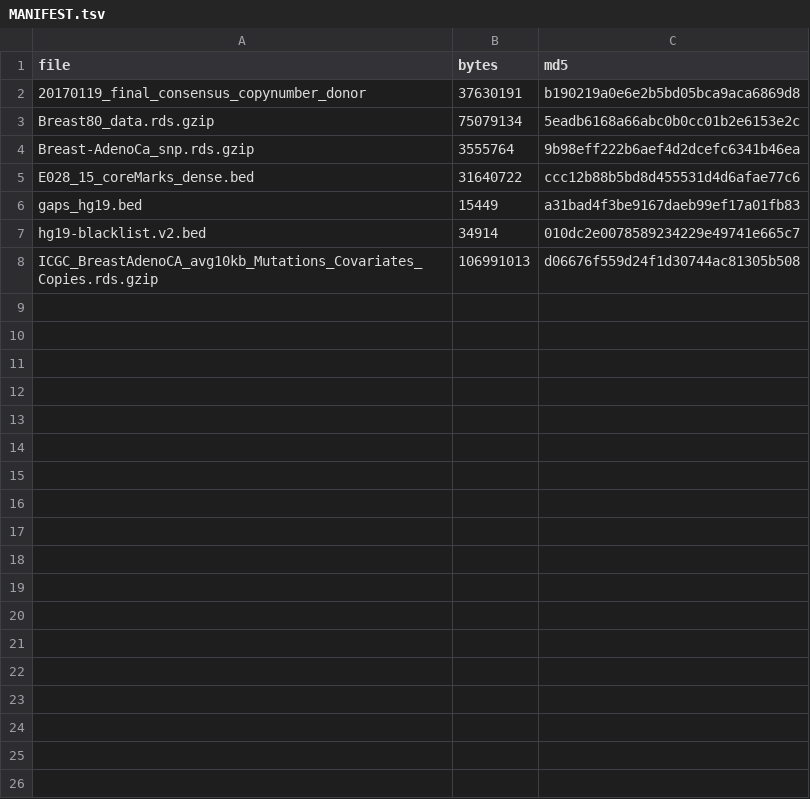
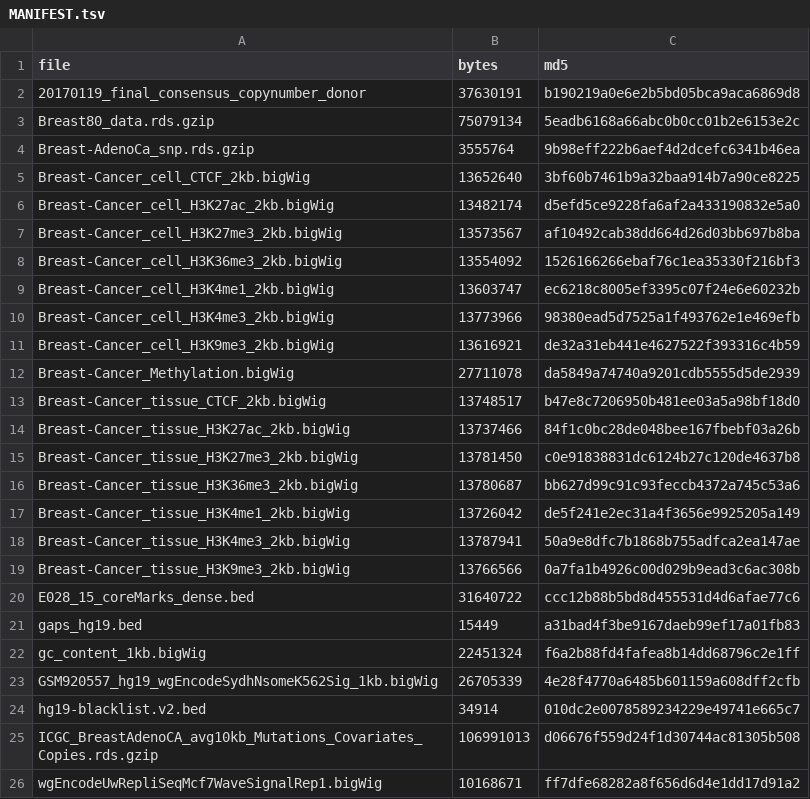
Before and after one commit to alessandrozito/SignaturePPF-paper, a TSV file: data/MANIFEST.tsv, drawn as a sheet.

Commit message:
Port the 2 kb preprocessing and the three ICGC applications
Preprocessing (R/Preprocess_functions.R, R/Preprocess_ICGC_BreastAdenoCA.R)
builds the binned cohort from the raw tracks, and the 18 covariate bigWigs are
now in data/ so the repo is self-contained. One correctness fix: the old
merge_with_tumor() pre-filled the mutation covariate matrix with zeros and wrote
only the rows that matched a retained bin. The covariates are standardised, so a
zero row is not "missing" - it reads as a perfectly average bin, and mutations in
assembly gaps were silently fitted as if they sat in one. They are dropped now.
At 100 kb this is 69 of 707,104 mutations; the shipped 10 kb object predates the
fix and will not rebuild byte for byte.

The applications replace the predecessor's hand-rolled chunked writer, which ran
100 sweeps, abind-ed them onto the chain so far and re-saved the whole growing
object - rewriting the entire chain every hundred sweeps, and unable to restore
the RNG, so a resumed run was a different chain that happened to start where the
old one stopped. SignaturePPF_checkpoint() writes each block once and saves
.Random.seed with it.

  Application_denovo.R      K = 12, three random MAP starts, best log posterior
                            kept, then 10000 sweeps from there
  Application_refit.R       13 fixed COSMIC signatures, one MAP then the chain
  Application_denovo_sensitivity.R
                            Kmax at 12/15/20 and three shrinkage strengths, MAP
                            only, each matched one-to-one against the reference

Neither application prunes the signatures the compressive prior parks near
epsilon: which of them survive is a result, not a setting.

```diff
--- a/data/MANIFEST.tsv
+++ b/data/MANIFEST.tsv
@@ -4,5 +4,23 @@ Breast80_data.rds.gzip	75079134	5eadb6168a66abc0b0cc01b2e6153e2c
 Breast-AdenoCa_snp.rds.gzip	3555764	9b98eff222b6aef4d2dcefc6341b46ea
+Breast-Cancer_cell_CTCF_2kb.bigWig	13652640	3bf60b7461b9a32baa914b7a90ce8225
+Breast-Cancer_cell_H3K27ac_2kb.bigWig	13482174	d5efd5ce9228fa6af2a433190832e5a0
+Breast-Cancer_cell_H3K27me3_2kb.bigWig	13573567	af10492cab38dd664d26d03bb697b8ba
+Breast-Cancer_cell_H3K36me3_2kb.bigWig	13554092	1526166266ebaf76c1ea35330f216bf3
+Breast-Cancer_cell_H3K4me1_2kb.bigWig	13603747	ec6218c8005ef3395c07f24e6e60232b
+Breast-Cancer_cell_H3K4me3_2kb.bigWig	13773966	98380ead5d7525a1f493762e1e469efb
+Breast-Cancer_cell_H3K9me3_2kb.bigWig	13616921	de32a31eb441e4627522f393316c4b59
+Breast-Cancer_Methylation.bigWig	27711078	da5849a74740a9201cdb5555d5de2939
+Breast-Cancer_tissue_CTCF_2kb.bigWig	13748517	b47e8c7206950b481ee03a5a98bf18d0
+Breast-Cancer_tissue_H3K27ac_2kb.bigWig	13737466	84f1c0bc28de048bee167fbebf03a26b
+Breast-Cancer_tissue_H3K27me3_2kb.bigWig	13781450	c0e91838831dc6124b27c120de4637b8
+Breast-Cancer_tissue_H3K36me3_2kb.bigWig	13780687	bb627d99c91c93feccb4372a745c53a6
+Breast-Cancer_tissue_H3K4me1_2kb.bigWig	13726042	de5f241e2ec31a4f3656e9925205a149
+Breast-Cancer_tissue_H3K4me3_2kb.bigWig	13787941	50a9e8dfc7b1868b755adfca2ea147ae
+Breast-Cancer_tissue_H3K9me3_2kb.bigWig	13766566	0a7fa1b4926c00d029b9ead3c6ac308b
 E028_15_coreMarks_dense.bed	31640722	ccc12b88b5bd8d455531d4d6afae77c6
 gaps_hg19.bed	15449	a31bad4f3be9167daeb99ef17a01fb83
+gc_content_1kb.bigWig	22451324	f6a2b88fd4fafea8b14dd68796c2e1ff
+GSM920557_hg19_wgEncodeSydhNsomeK562Sig_1kb.bigWig	26705339	4e28f4770a6485b601159a608dff2cfb
 hg19-blacklist.v2.bed	34914	010dc2e0078589234229e49741e665c7
 ICGC_BreastAdenoCA_avg10kb_Mutations_Covariates_Copies.rds.gzip	106991013	d06676f559d24f1d30744ac81305b508
+wgEncodeUwRepliSeqMcf7WaveSignalRep1.bigWig	10168671	ff7dfe68282a8f656d6d4e1dd17d91a2
```
Also changed, not shown: 10 other files.
